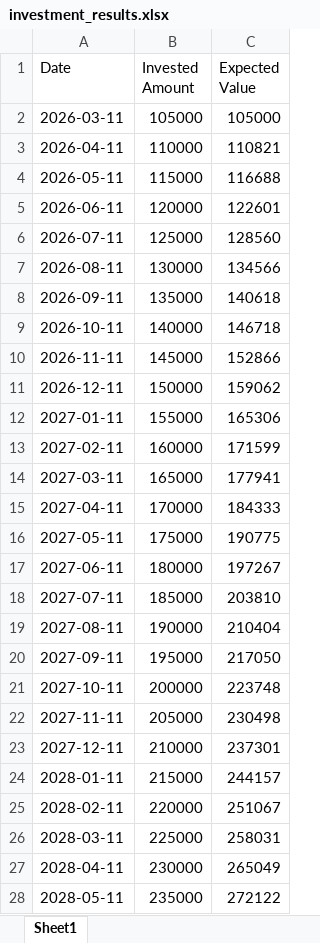
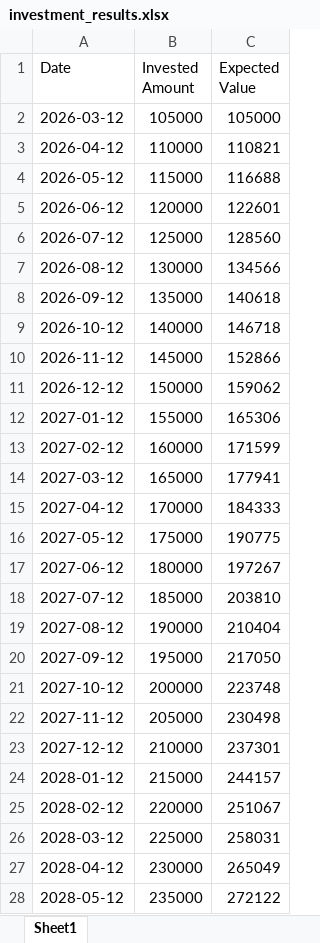
Before and after one commit to pdwebApp/definitif-website, an Excel workbook: static/investment_results.xlsx, sheet Sheet1, drawn as a sheet; only a part is shown; values as stored, in another font and other column widths than the file's, no borders; the diff covers the shown part only; the diff names each change by its address in the sheet, - before the commit and + after, or states it on an @@ line.

```diff
--- a/static/investment_results.xlsx (sheet Sheet1)
+++ b/static/investment_results.xlsx (sheet Sheet1)
-A2 (Date): 2026-03-11
+A2 (Date): 2026-03-12
-A3 (Date): 2026-04-11
+A3 (Date): 2026-04-12
-A4 (Date): 2026-05-11
+A4 (Date): 2026-05-12
-A5 (Date): 2026-06-11
+A5 (Date): 2026-06-12
-A6 (Date): 2026-07-11
+A6 (Date): 2026-07-12
-A7 (Date): 2026-08-11
+A7 (Date): 2026-08-12
-A8 (Date): 2026-09-11
+A8 (Date): 2026-09-12
-A9 (Date): 2026-10-11
+A9 (Date): 2026-10-12
-A10 (Date): 2026-11-11
+A10 (Date): 2026-11-12
-A11 (Date): 2026-12-11
+A11 (Date): 2026-12-12
-A12 (Date): 2027-01-11
+A12 (Date): 2027-01-12
-A13 (Date): 2027-02-11
+A13 (Date): 2027-02-12
-A14 (Date): 2027-03-11
+A14 (Date): 2027-03-12
-A15 (Date): 2027-04-11
+A15 (Date): 2027-04-12
-A16 (Date): 2027-05-11
+A16 (Date): 2027-05-12
-A17 (Date): 2027-06-11
+A17 (Date): 2027-06-12
-A18 (Date): 2027-07-11
+A18 (Date): 2027-07-12
-A19 (Date): 2027-08-11
+A19 (Date): 2027-08-12
-A20 (Date): 2027-09-11
+A20 (Date): 2027-09-12
-A21 (Date): 2027-10-11
+A21 (Date): 2027-10-12
-A22 (Date): 2027-11-11
+A22 (Date): 2027-11-12
-A23 (Date): 2027-12-11
+A23 (Date): 2027-12-12
-A24 (Date): 2028-01-11
+A24 (Date): 2028-01-12
-A25 (Date): 2028-02-11
+A25 (Date): 2028-02-12
-A26 (Date): 2028-03-11
+A26 (Date): 2028-03-12
-A27 (Date): 2028-04-11
+A27 (Date): 2028-04-12
-A28 (Date): 2028-05-11
+A28 (Date): 2028-05-12
```
Also changed, not shown: 93 edited cells elsewhere in this sheet, static/annuitySchedule_results.xlsx, static/goalSchedule_results.xlsx, 22 other files.
